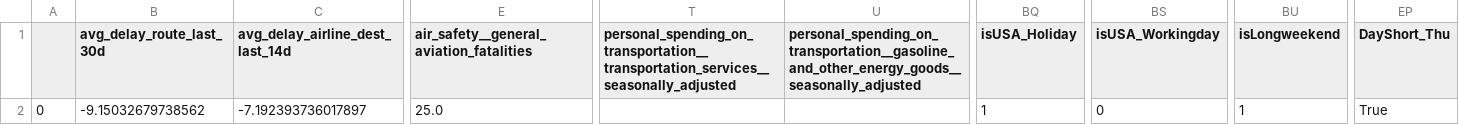
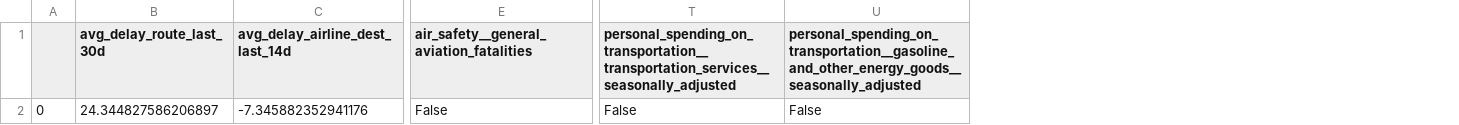
Before and after one commit to rigonzals/dva_flightdelay, a CSV file: frontend/combined_features.csv, drawn as a sheet; only a part is shown, gaps mark what is left out; the diff covers the shown part only; the diff names each change by its address in the sheet, - before the commit and + after, or states it on an @@ line.

```diff
--- a/frontend/combined_features.csv
+++ b/frontend/combined_features.csv
-column BQ (isUSA_Holiday), row 2: 1
-column BS (isUSA_Workingday), row 2: 0
-column BU (isLongweekend), row 2: 1
-column EP (DayShort_Thu), row 2: True
-B2 (avg_delay_route_last_30d): -9.15032679738562
+B2 (avg_delay_route_last_30d): 24.344827586206897
-C2 (avg_delay_airline_dest_last_14d): -7.192393736017897
+C2 (avg_delay_airline_dest_last_14d): -7.345882352941176
-E2: 25.0
+E2: False
-T2: (empty)
+T2: False
-U2: (empty)
+U2: False
```
Also changed, not shown: 29 edited cells elsewhere in this file, 2 other files.
